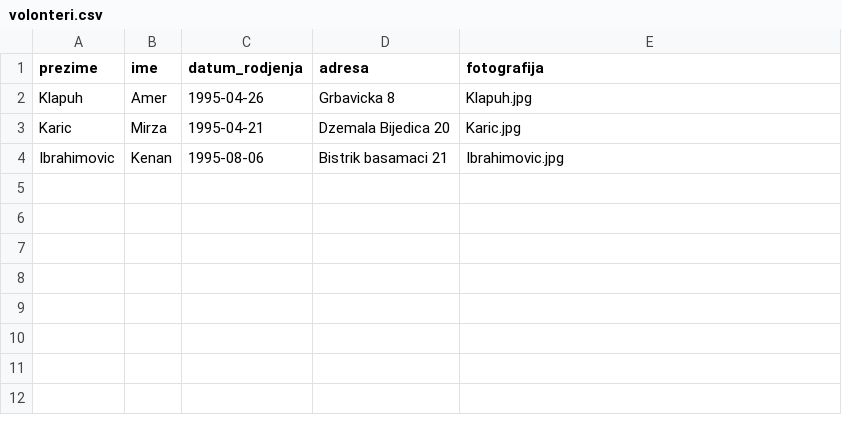
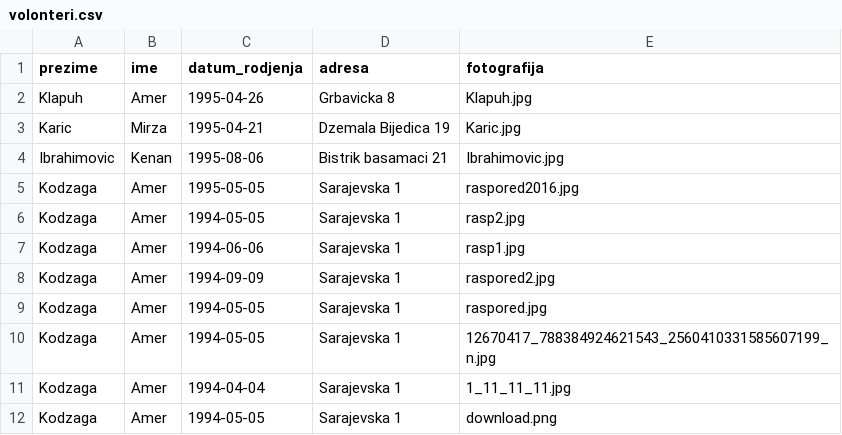
Before and after one commit to akodzaga1/HWABiH, a CSV file: Spirala3/volonteri.csv, drawn as a sheet.

```diff
--- a/Spirala3/volonteri.csv
+++ b/Spirala3/volonteri.csv
@@ -2,3 +2,11 @@ prezime,ime,datum_rodjenja,adresa,fotografija
 Klapuh,Amer,1995-04-26,"Grbavicka 8",Klapuh.jpg
-Karic,Mirza,1995-04-21,"Dzemala Bijedica 20",Karic.jpg
+Karic,Mirza,1995-04-21,"Dzemala Bijedica 19",Karic.jpg
 Ibrahimovic,Kenan,1995-08-06,"Bistrik basamaci 21",Ibrahimovic.jpg
+Kodzaga,Amer,1995-05-05,"Sarajevska 1",raspored2016.jpg
+Kodzaga,Amer,1994-05-05,"Sarajevska 1",rasp2.jpg
+Kodzaga,Amer,1994-06-06,"Sarajevska 1",rasp1.jpg
+Kodzaga,Amer,1994-09-09,"Sarajevska 1",raspored2.jpg
+Kodzaga,Amer,1994-05-05,"Sarajevska 1",raspored.jpg
+Kodzaga,Amer,1994-05-05,"Sarajevska 1",12670417_788384924621543_2560410331585607199_n.jpg
+Kodzaga,Amer,1994-04-04,"Sarajevska 1",1_11_11_11.jpg
+Kodzaga,Amer,1994-05-05,"Sarajevska 1",download.png
```
Also changed, not shown: 7 other files.
